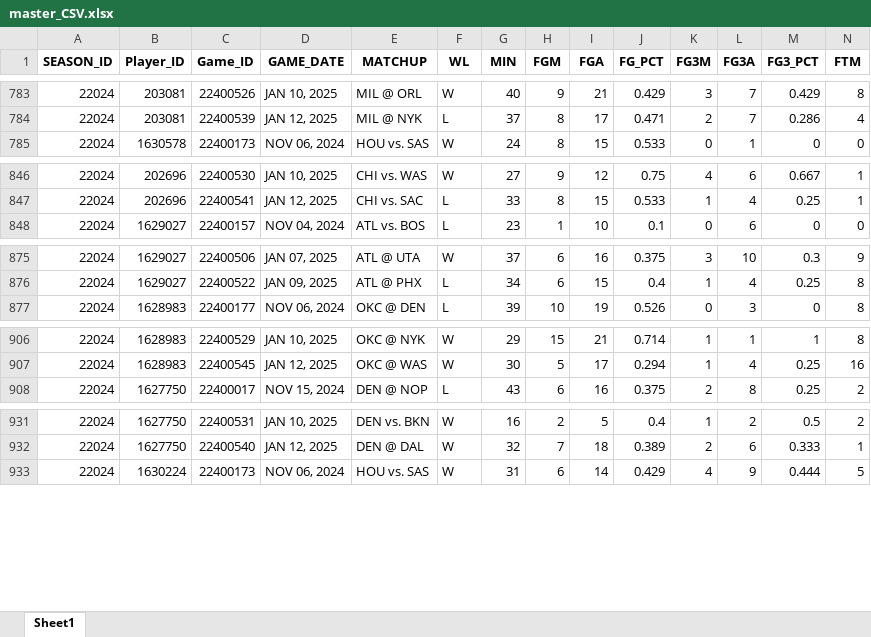
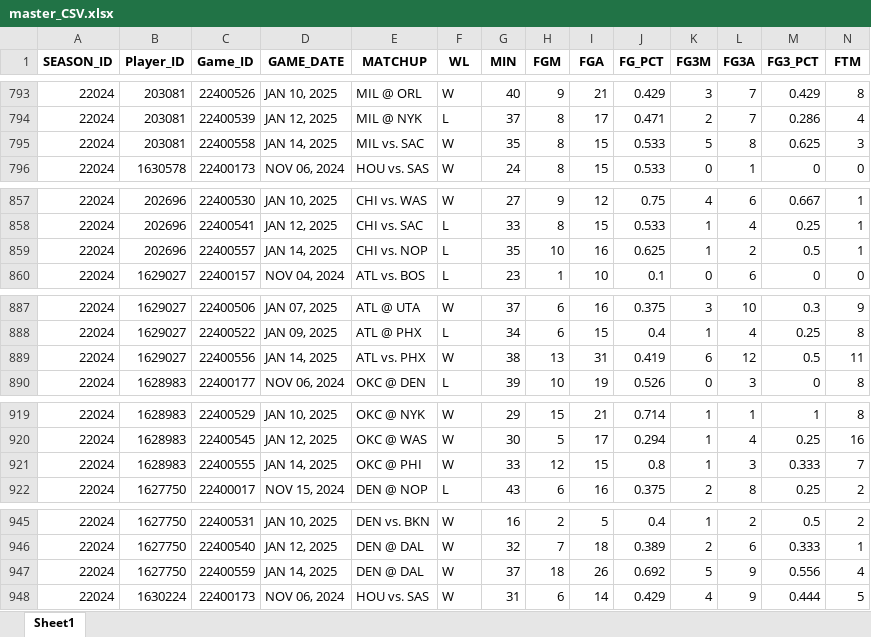
Before and after one commit to ansh-mujral/nbapreds, an Excel workbook: master_CSV.xlsx, sheet Sheet1, drawn as a sheet; only a part is shown, gaps mark what is left out; values as stored, in another font and other column widths than the file's, no borders; rows hold the shown columns only; the diff covers the shown part only; the diff names each change by its address in the sheet, - before the commit and + after, or states it on an @@ line.

```diff
--- a/master_CSV.xlsx (sheet Sheet1)
+++ b/master_CSV.xlsx (sheet Sheet1)
+row 795: 22024 | 203081 | 22400558 | JAN 14, 2025 | MIL vs. SAC | W | 35 | 8 | 15 | 0.533 | 5 | 8 | 0.625 | 3
+row 859: 22024 | 202696 | 22400557 | JAN 14, 2025 | CHI vs. NOP | L | 35 | 10 | 16 | 0.625 | 1 | 2 | 0.5 | 1
+row 889: 22024 | 1629027 | 22400556 | JAN 14, 2025 | ATL vs. PHX | W | 38 | 13 | 31 | 0.419 | 6 | 12 | 0.5 | 11
+row 921: 22024 | 1628983 | 22400555 | JAN 14, 2025 | OKC @ PHI | W | 33 | 12 | 15 | 0.8 | 1 | 3 | 0.333 | 7
+row 947: 22024 | 1627750 | 22400559 | JAN 14, 2025 | DEN @ DAL | W | 37 | 18 | 26 | 0.692 | 5 | 9 | 0.556 | 4
```
Also changed, not shown: 17 added rows and 7 edited cells elsewhere in this sheet, Players_Data.xlsx, 41 other files.
